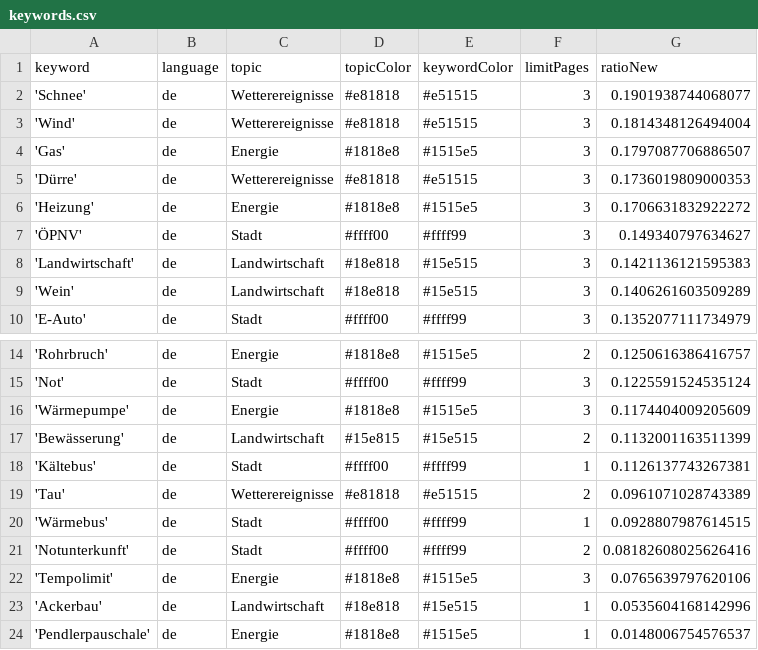
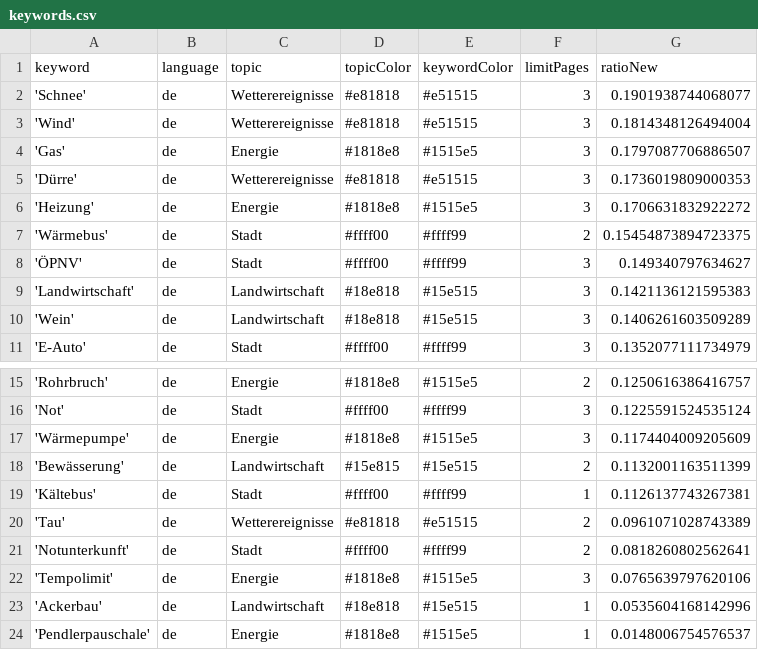
Before and after one commit to mizilett-news/winterIsComing, a CSV file: keywords.csv, drawn as a sheet; only a part is shown, gaps mark what is left out.

```diff
--- a/keywords.csv
+++ b/keywords.csv
@@ -6,2 +6,3 @@ keyword,language,topic,topicColor,keywordColor,limitPages,ratioNew
 'Heizung',de,Energie,#1818e8,#1515e5,3,0.1706631832922272
+'Wärmebus',de,Stadt,#ffff00,#ffff99,2,0.15454873894723375
 'ÖPNV',de,Stadt,#ffff00,#ffff99,3,0.149340797634627
@@ -19,4 +20,3 @@ keyword,language,topic,topicColor,keywordColor,limitPages,ratioNew
 'Tau',de,Wetterereignisse,#e81818,#e51515,2,0.0961071028743389
-'Wärmebus',de,Stadt,#ffff00,#ffff99,1,0.0928807987614515
-'Notunterkunft',de,Stadt,#ffff00,#ffff99,2,0.08182608025626416
+'Notunterkunft',de,Stadt,#ffff00,#ffff99,2,0.0818260802562641
 'Tempolimit',de,Energie,#1818e8,#1515e5,3,0.0765639797620106
```
Also changed, not shown: csv/news_2026_11.csv.
